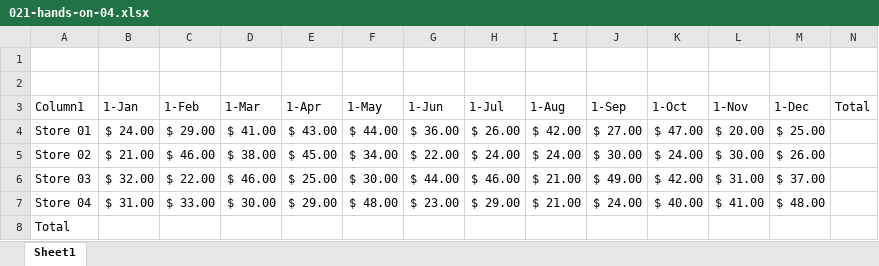
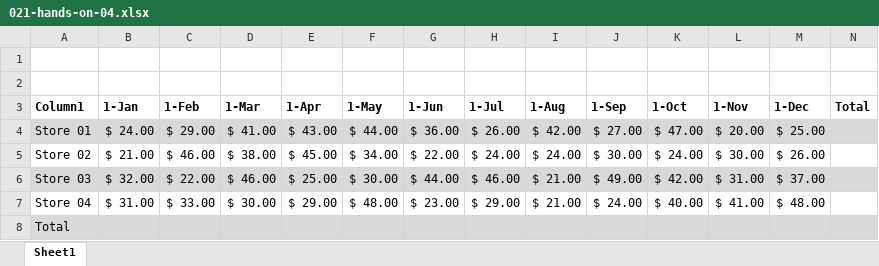
Before and after one commit to GoesToEleven/microsoft-excel, an Excel workbook: 01-beginner/021-hands-on-04.xlsx, sheet Sheet1, drawn as a sheet; values as stored, in another font and other column widths than the file's, no borders; table styles not drawn; the diff names each change by its address in the sheet, - before the commit and + after, or states it on an @@ line.

```diff
--- a/01-beginner/021-hands-on-04.xlsx (sheet Sheet1)
+++ b/01-beginner/021-hands-on-04.xlsx (sheet Sheet1)
-A3:N3 bold: off
+A3:N3 bold: on
-A4:N4 fill: none
+A4:N4 fill: #D9D9D9
-A6:N6 fill: none
+A6:N6 fill: #D9D9D9
-A8:N8 fill: none
+A8:N8 fill: #D9D9D9
```
Also changed, not shown: 01-beginner/022-hands-on-05.xlsx, 01-beginner/023-hands-on-06.xlsx, 9 other files.
